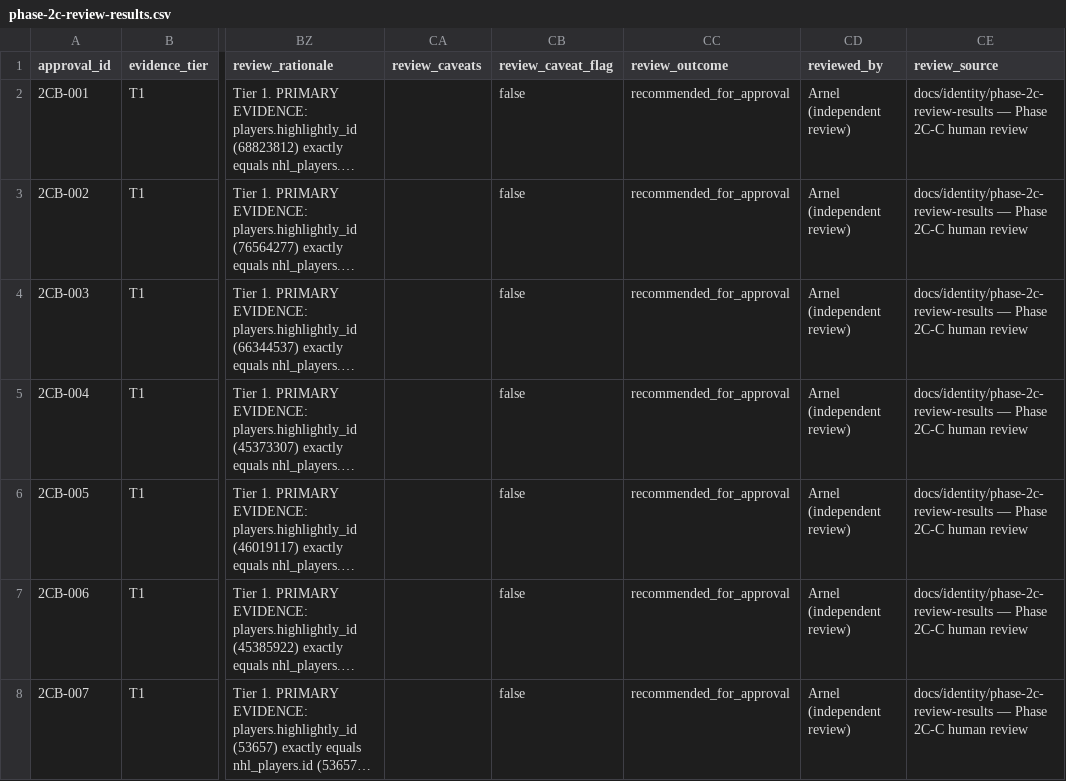
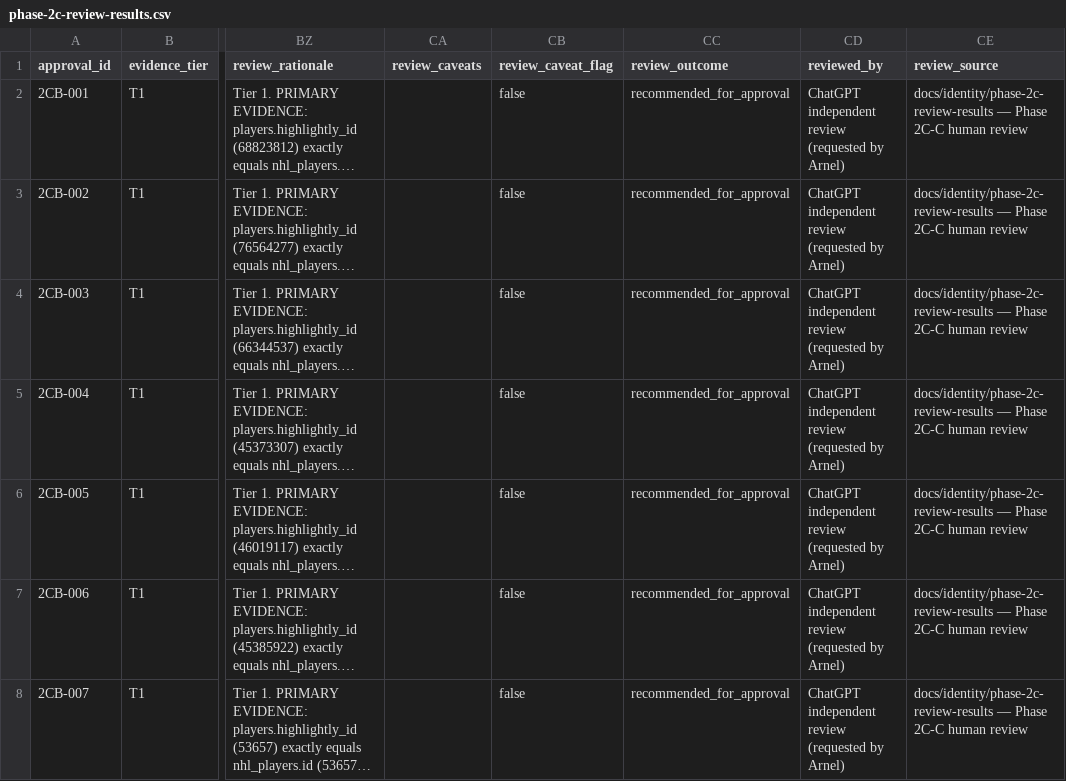
Before and after one commit to Pastafarian23/rinkstop, a CSV file: docs/identity/phase-2c-review-results.csv, drawn as a sheet; only a part is shown, gaps mark what is left out; long unchanged cells end in …; the diff covers the shown part only; the diff names each change by its address in the sheet, - before the commit and + after, or states it on an @@ line.

Commit message:
fix(2c-c): correct shared-birth-date caveat wording + reviewed_by attribution
Reviewer instruction (2026-07-12). Corrections to the review-results artifact
only. No approvals, no merges, no production writes.

1. SHARED-BIRTH-DATE CAVEATS (2CB-019, 021, 027, 028, 035)
   The earlier wording claimed 'no attribute is shared with the competing
   person' and implied the nationalities differ. BOTH CLAIMS WERE WRONG for
   two of the five cases, and unverifiable for two more. Corrected against the
   live nhl_players rows for both sides of each pair (competing nhl ids
   8478970, 73019312, 8477365, 8479675, 8478502):
     2CB-019 Joshua / Chatfield      nationality SHARED (both USA); names+teams differ
     2CB-021 Chinakhov / Parssinen  nationality differs (RUS vs FIN); names+teams differ
     2CB-027 Lankinen / Clifton      competing nationality NOT RECORDED; names+teams differ
     2CB-028 Sherwood / Moore        nationality SHARED (both USA); names+teams differ
     2CB-035 Montembeault / Gilbert  competing nationality NOT RECORDED; names+teams differ
   Each row now states exactly which attributes differ and which are shared.

2. reviewed_by: 'Arnel (independent review)' ->
   'ChatGPT independent review (requested by Arnel)' on all 39 rows. The
   write-up's provenance line was corrected the same way.

3. PRESERVED — 34 evidence columns x 39 rows re-verified against the package:
   no altered values, no altered source IDs, no altered approval IDs.
   Tier 1 2CB-001..017 all approve. Tier 2 21 approve + 2CB-026 defer
   (deferred_pending_cluster_resolution). 8 caveat rows.

4. VALIDATION
   - 39 rows, 39 distinct approval IDs, set == decision sheet set exactly,
     no duplicates, no missing, no extra
   - decision sheet sha256 UNCHANGED; all 39 still pending_human_review,
     decided_by and applied_at empty
   - production: persons 11443, roles 11424, merged 0, claims 0, aliases 0,
     0 person_identity_* tables, 0 merge-audit rows
   - branch: 0 approved_to_merge, 0 merged, 0 merge-audit rows

```diff
--- a/docs/identity/phase-2c-review-results.csv
+++ b/docs/identity/phase-2c-review-results.csv
-CD2:CD8 (reviewed_by): Arnel (independent review)
+CD2:CD8 (reviewed_by): ChatGPT independent review (requested by Arnel)
```
Also changed, not shown: 40 edited cells elsewhere in this file, 3 other files.
